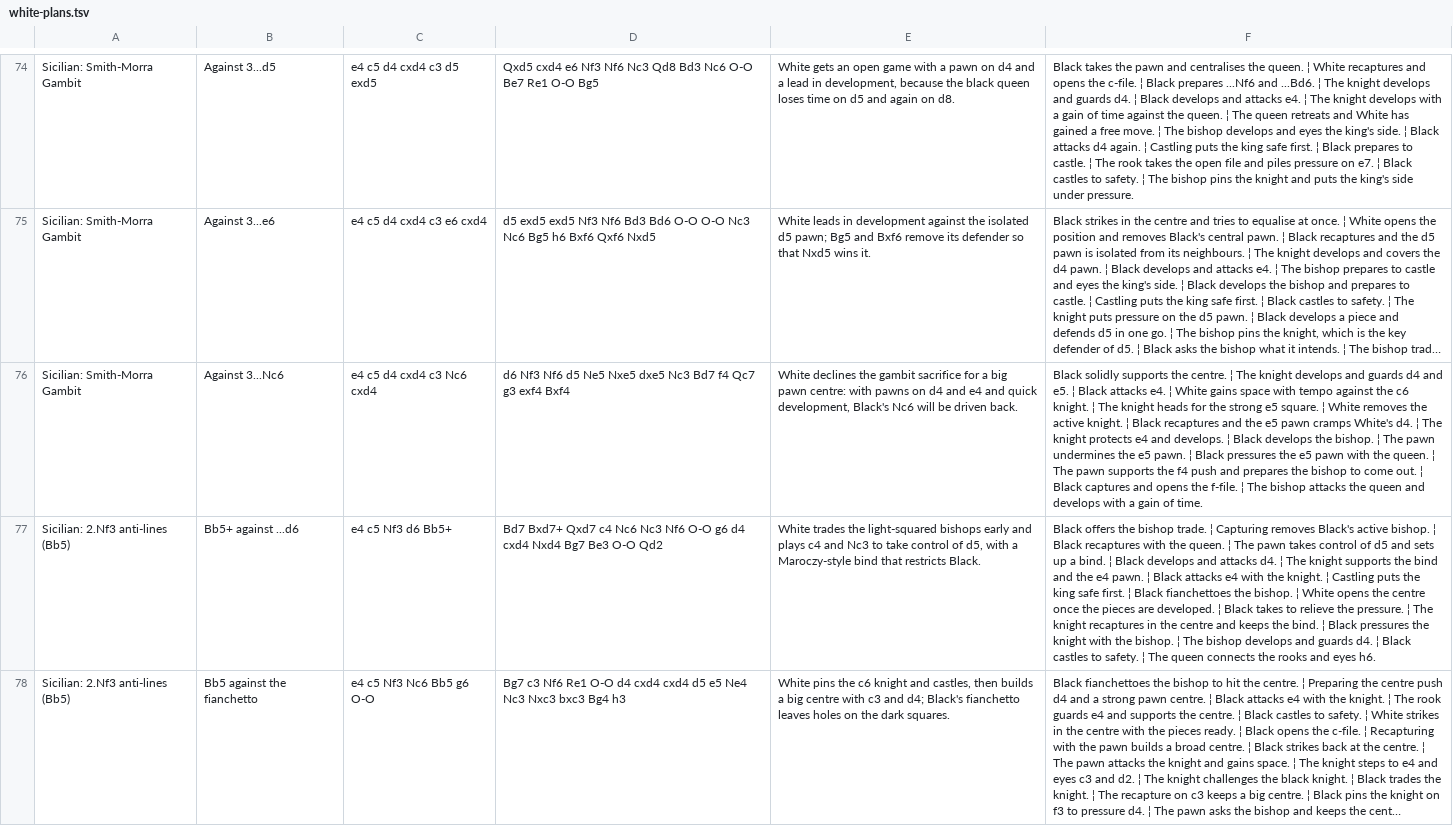
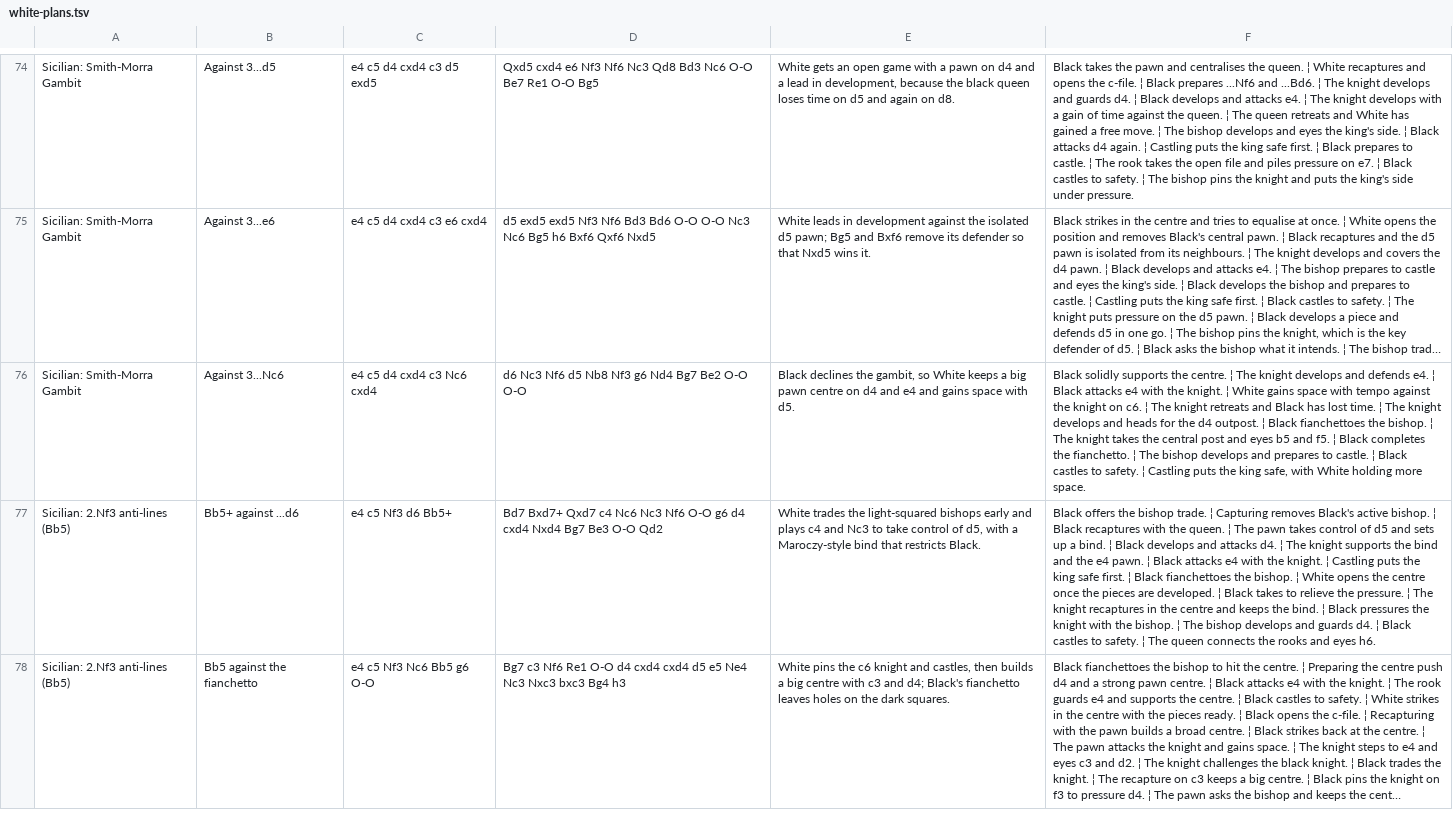
Before and after one commit to theHardestThingIsNaming/chessnut-otb, a TSV file: core/src/main/resources/white-plans.tsv, drawn as a sheet; only a part is shown, gaps mark what is left out; long unchanged cells end in …; the diff covers the shown part only; the diff names each change by its address in the sheet, - before the commit and + after, or states it on an @@ line.

```diff
--- a/core/src/main/resources/white-plans.tsv
+++ b/core/src/main/resources/white-plans.tsv
-D76: d6 Nf3 Nf6 d5 Ne5 Nxe5 dxe5 Nc3 Bd7 f4 Qc7 g3 exf4 Bxf4
+D76: d6 Nc3 Nf6 d5 Nb8 Nf3 g6 Nd4 Bg7 Be2 O-O O-O
-E76: White declines the gambit sacrifice for a big pawn centre: with pawns on d4 and e4 and quick development, Black's Nc6 will be driven back.
+E76: Black declines the gambit, so White keeps a big pawn centre on d4 and e4 and gains space with d5.
-F76: …develops and guards d4 and e5. ¦ Black attacks e4. ¦ White gains space with tempo against the c6 knight. ¦ The knight heads for the strong e5 square. ¦ White removes the active knight. ¦ Black recaptures and the e5 pawn cramps White's d4. ¦ The knight protects e4 and develops. ¦ Black develops the bishop. ¦ The pawn undermines the e5 pawn. ¦ Black pressures the e5 pawn with the queen. ¦ The pawn supports the f4 push and prepares the bishop to come out. ¦ Black captures and opens the f-file. ¦ The bishop attacks the queen and develops with a gain of time.
+F76: …develops and defends e4. ¦ Black attacks e4 with the knight. ¦ White gains space with tempo against the knight on c6. ¦ The knight retreats and Black has lost time. ¦ The knight develops and heads for the d4 outpost. ¦ Black fianchettoes the bishop. ¦ The knight takes the central post and eyes b5 and f5. ¦ Black completes the fianchetto. ¦ The bishop develops and prepares to castle. ¦ Black castles to safety. ¦ Castling puts the king safe, with White holding more space.
```
Also changed, not shown: 2 edited cells elsewhere in this file.
